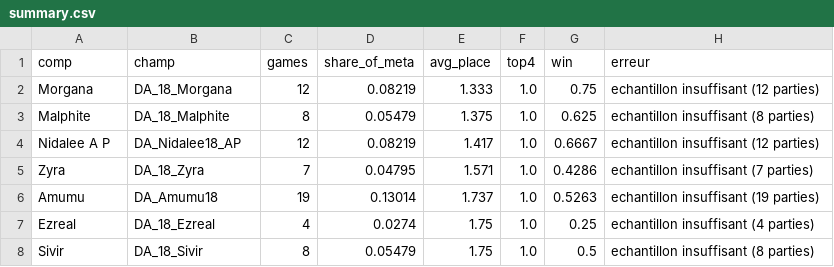
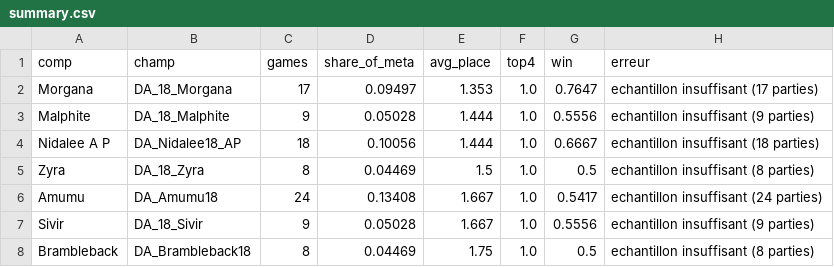
Before and after one commit to Patilloe/MetaTFTVisualizer, a CSV file: docs/summary.csv, drawn as a sheet; only a part is shown; the diff covers the shown part only.

```diff
--- a/docs/summary.csv
+++ b/docs/summary.csv
@@ -1,8 +1,8 @@
 comp,champ,games,share_of_meta,avg_place,top4,win,erreur
-Morgana,DA_18_Morgana,12,0.08219,1.333,1.0,0.75,echantillon insuffisant (12 parties)
-Malphite,DA_18_Malphite,8,0.05479,1.375,1.0,0.625,echantillon insuffisant (8 parties)
-Nidalee A P,DA_Nidalee18_AP,12,0.08219,1.417,1.0,0.6667,echantillon insuffisant (12 parties)
-Zyra,DA_18_Zyra,7,0.04795,1.571,1.0,0.4286,echantillon insuffisant (7 parties)
-Amumu,DA_Amumu18,19,0.13014,1.737,1.0,0.5263,echantillon insuffisant (19 parties)
-Ezreal,DA_18_Ezreal,4,0.0274,1.75,1.0,0.25,echantillon insuffisant (4 parties)
-Sivir,DA_18_Sivir,8,0.05479,1.75,1.0,0.5,echantillon insuffisant (8 parties)
+Morgana,DA_18_Morgana,17,0.09497,1.353,1.0,0.7647,echantillon insuffisant (17 parties)
+Malphite,DA_18_Malphite,9,0.05028,1.444,1.0,0.5556,echantillon insuffisant (9 parties)
+Nidalee A P,DA_Nidalee18_AP,18,0.10056,1.444,1.0,0.6667,echantillon insuffisant (18 parties)
+Zyra,DA_18_Zyra,8,0.04469,1.5,1.0,0.5,echantillon insuffisant (8 parties)
+Amumu,DA_Amumu18,24,0.13408,1.667,1.0,0.5417,echantillon insuffisant (24 parties)
+Sivir,DA_18_Sivir,9,0.05028,1.667,1.0,0.5556,echantillon insuffisant (9 parties)
+Brambleback,DA_Brambleback18,8,0.04469,1.75,1.0,0.5,echantillon insuffisant (8 parties)
```
Also changed, not shown: 1 added row, 1 removed row and 27 edited cells elsewhere in this file, 15 other files.
